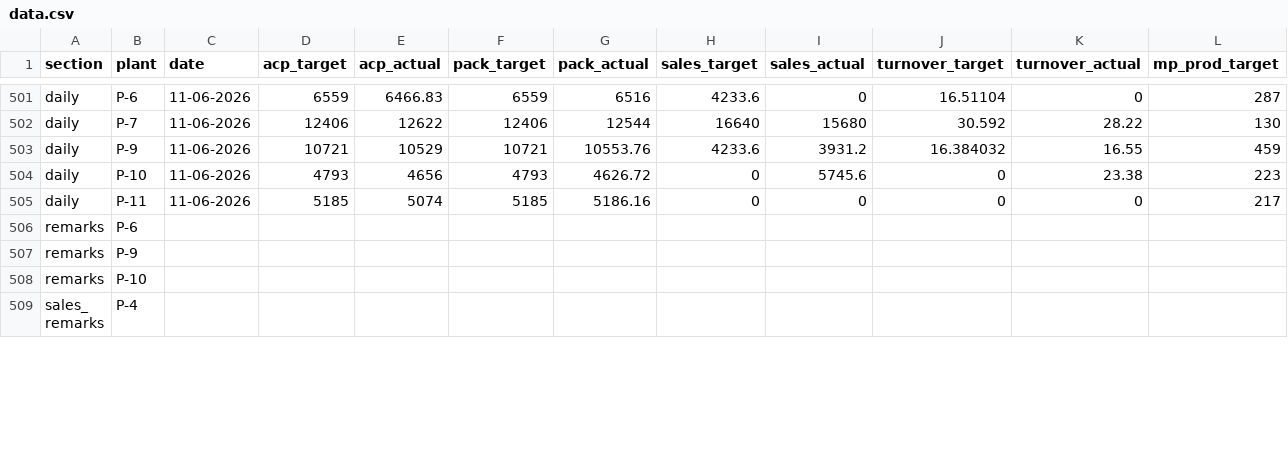
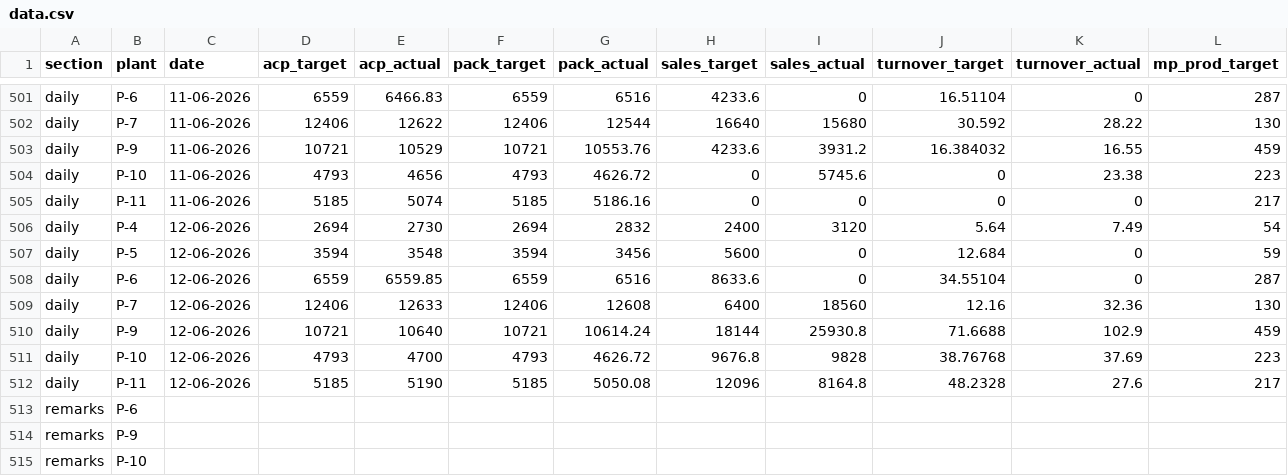
Before and after one commit to ipcamsgrmills/sgm-dashboard, a CSV file: data.csv, drawn as a sheet; only a part is shown, gaps mark what is left out; the shorter side is filled out with more unchanged rows; rows hold the shown columns only; the diff covers the shown part only; the diff names each change by its address in the sheet, - before the commit and + after, or states it on an @@ line.

Commit message:
Add files via upload

```diff
--- a/data.csv
+++ b/data.csv
+row 506: daily | P-4 | 12-06-2026 | 2694 | 2730 | 2694 | 2832 | 2400 | 3120 | 5.64 | 7.49 | 54
+row 507: daily | P-5 | 12-06-2026 | 3594 | 3548 | 3594 | 3456 | 5600 | 0 | 12.684 | 0 | 59
+row 508: daily | P-6 | 12-06-2026 | 6559 | 6559.85 | 6559 | 6516 | 8633.6 | 0 | 34.55104 | 0 | 287
+row 509: daily | P-7 | 12-06-2026 | 12406 | 12633 | 12406 | 12608 | 6400 | 18560 | 12.16 | 32.36 | 130
+row 510: daily | P-9 | 12-06-2026 | 10721 | 10640 | 10721 | 10614.24 | 18144 | 25930.8 | 71.6688 | 102.9 | 459
+row 511: daily | P-10 | 12-06-2026 | 4793 | 4700 | 4793 | 4626.72 | 9676.8 | 9828 | 38.76768 | 37.69 | 223
+row 512: daily | P-11 | 12-06-2026 | 5185 | 5190 | 5185 | 5050.08 | 12096 | 8164.8 | 48.2328 | 27.6 | 217
```
Also changed, not shown: 1 added row and 8 edited cells elsewhere in this file.
